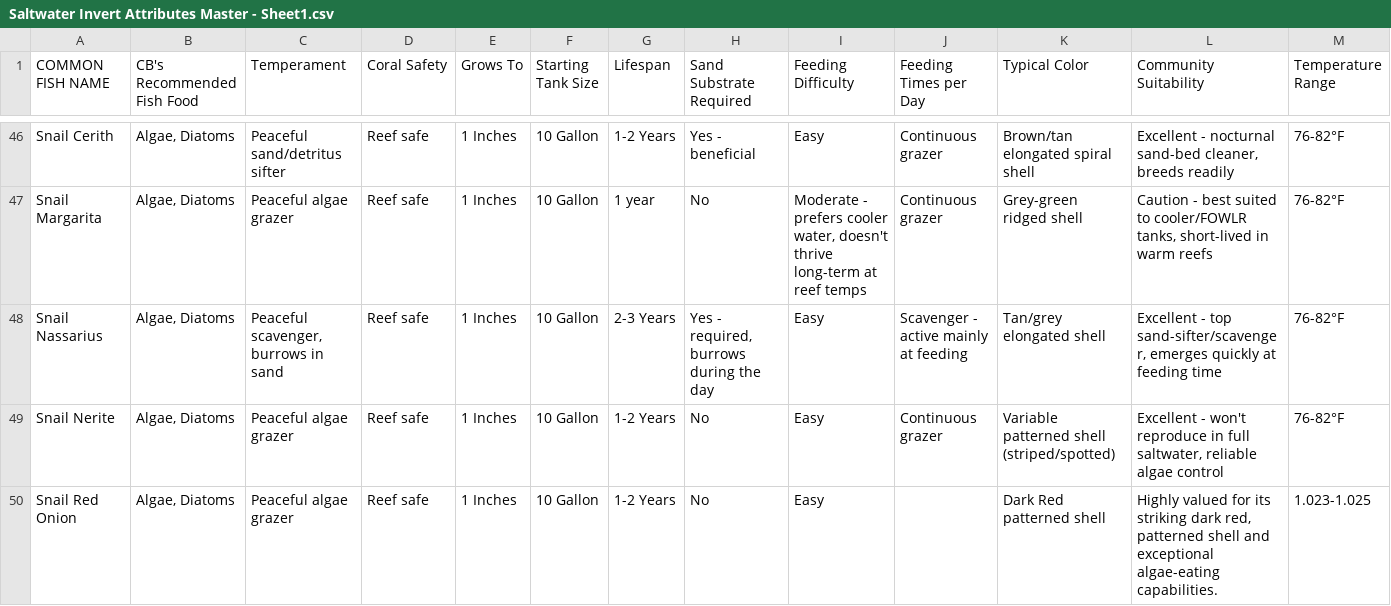
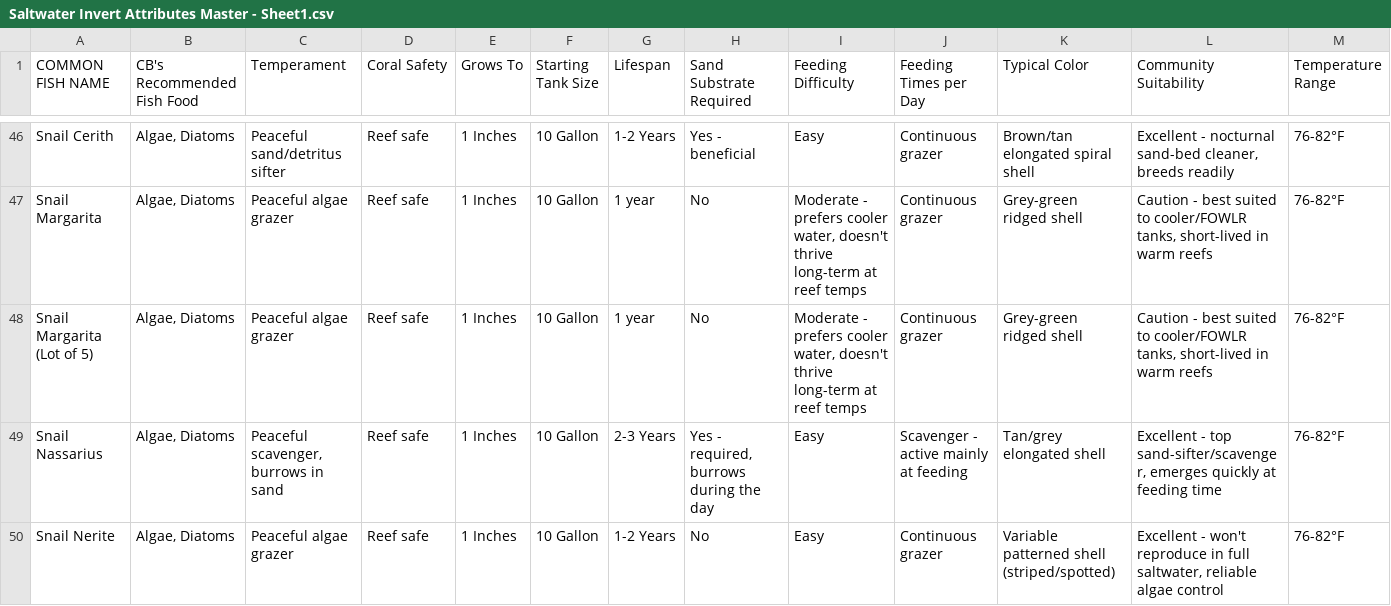
Before and after one commit to Bubba751/Saltwater-Inverts-HTML-Files, a CSV file: Saltwater Inverts Attributes Master/Saltwater Invert Attributes Master - Sheet1.csv, drawn as a sheet; only a part is shown, gaps mark what is left out; the shorter side is filled out with more unchanged rows; rows hold the shown columns only; the diff names each change by its address in the sheet, - before the commit and + after, or states it on an @@ line.

Commit message:
Update Saltwater Invert Attributes Master - Sheet1.csv via CB Aquarium Tools

```diff
--- a/Saltwater Inverts Attributes Master/Saltwater Invert Attributes Master - Sheet1.csv
+++ b/Saltwater Inverts Attributes Master/Saltwater Invert Attributes Master - Sheet1.csv
+row 48: Snail Margarita (Lot of 5) | Algae, Diatoms | Peaceful algae grazer | Reef safe | 1 Inches | 10 Gallon | 1 year | No | Moderate - prefers cooler water, doesn't thrive long-term at reef temps | Continuous grazer | Grey-green ridged shell | Caution - best suited to cooler/FOWLR tanks, short-lived in warm reefs | 76-82°F
```
